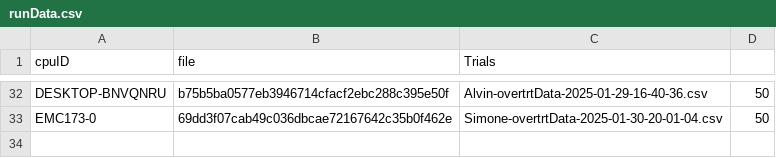
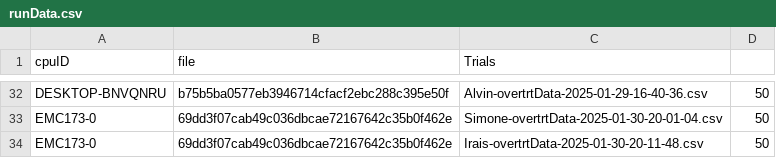
Before and after one commit to Elegant-Mind-Club/VRTemplate, a CSV file: Assets/Data/runData.csv, drawn as a sheet; only a part is shown, gaps mark what is left out.

Commit message:
took data

```diff
--- a/Assets/Data/runData.csv
+++ b/Assets/Data/runData.csv
@@ -33 +33,2 @@ DESKTOP-BNVQNRU,b75b5ba0577eb3946714cfacf2ebc288c395e50f,Alvin-overtrtData-2025-
 EMC173-0,69dd3f07cab49c036dbcae72167642c35b0f462e,Simone-overtrtData-2025-01-30-20-01-04.csv,50
+EMC173-0,69dd3f07cab49c036dbcae72167642c35b0f462e,Irais-overtrtData-2025-01-30-20-11-48.csv,50
```
Also changed, not shown: 4 other files.
